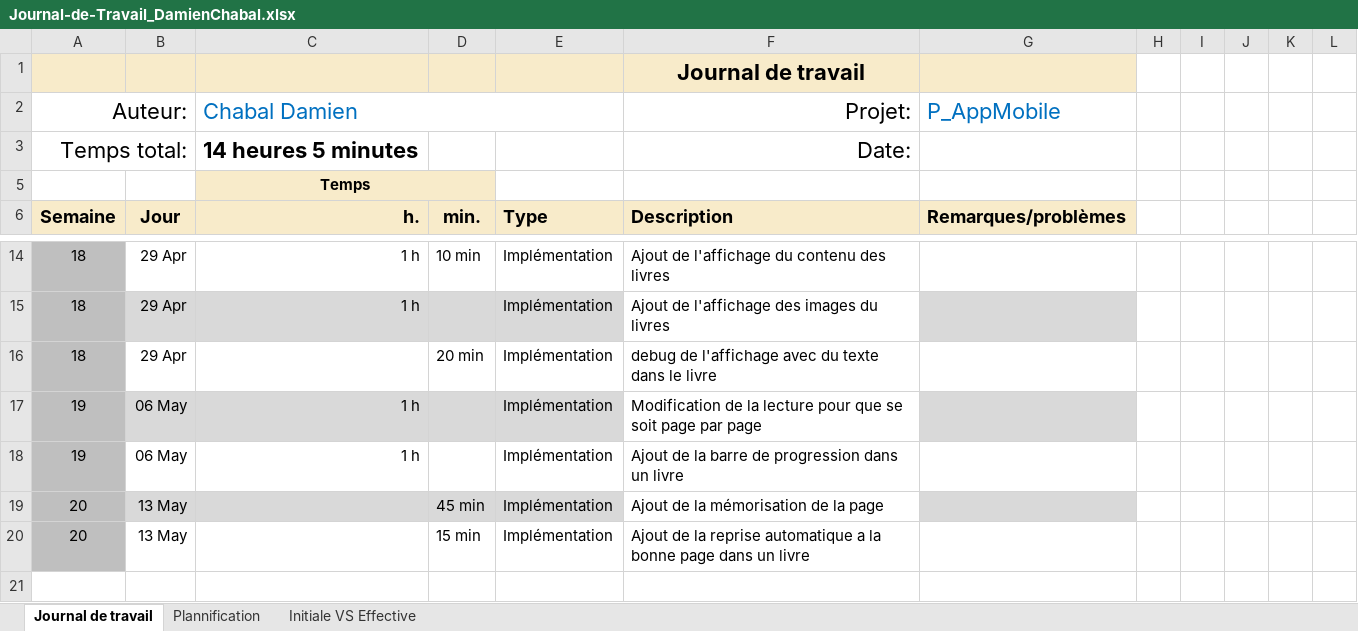
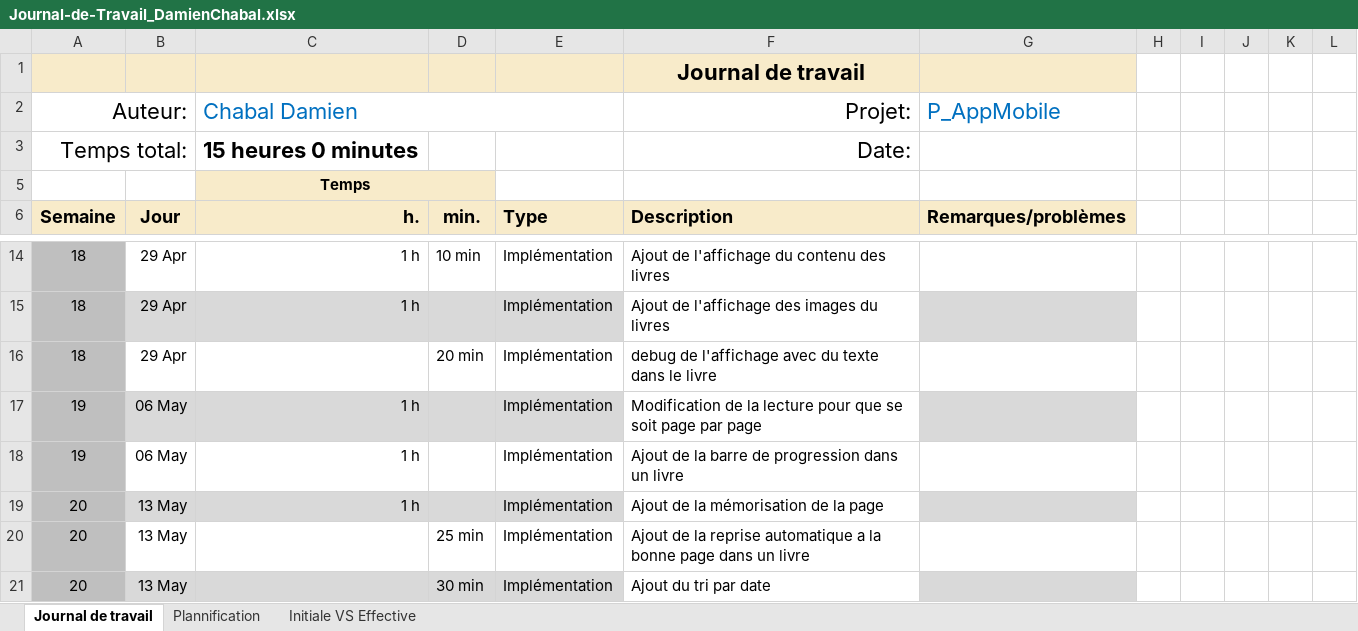
Before and after one commit to Damien-16/P_AppMobile, an Excel workbook: Journal-de-Travail_DamienChabal.xlsx, sheet Journal de travail, drawn as a sheet; only a part is shown, gaps mark what is left out; values as stored, in another font and other column widths than the file's, no borders; conditional formats and table styles not drawn; the diff names each change by its address in the sheet, - before the commit and + after, or states it on an @@ line.

Commit message:
feat(readme) : Ajout du tri par date

```diff
--- a/Journal-de-Travail_DamienChabal.xlsx (sheet Journal de travail)
+++ b/Journal-de-Travail_DamienChabal.xlsx (sheet Journal de travail)
-C3 (Chabal Damien): 14 heures 5 minutes
+C3 (Chabal Damien): 15 heures 0 minutes
-C19 (Chabal Damien): (empty)
+C19 (Chabal Damien): 1 h
-D19: 45 min
+D19: (empty)
-D20: 15 min
+D20: 25 min
+row 21: 20 | 13 May |  | 30 min | Implémentation | Ajout du tri par date
```
Also changed, not shown: sheet Plannification, hidden cells, charts or pictures, 2 other files.
